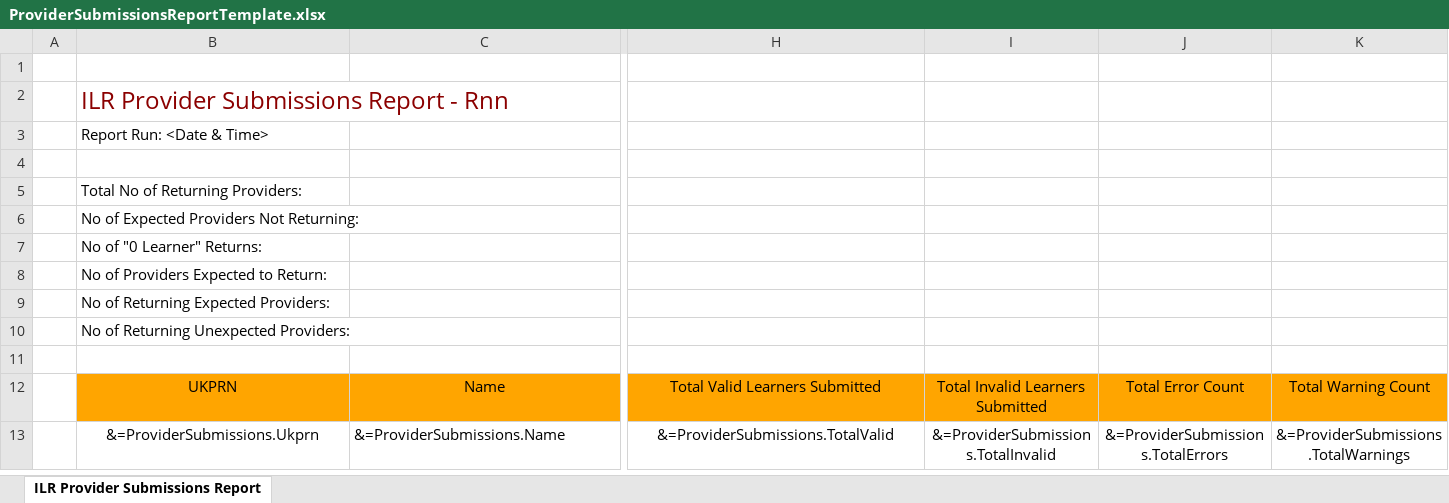
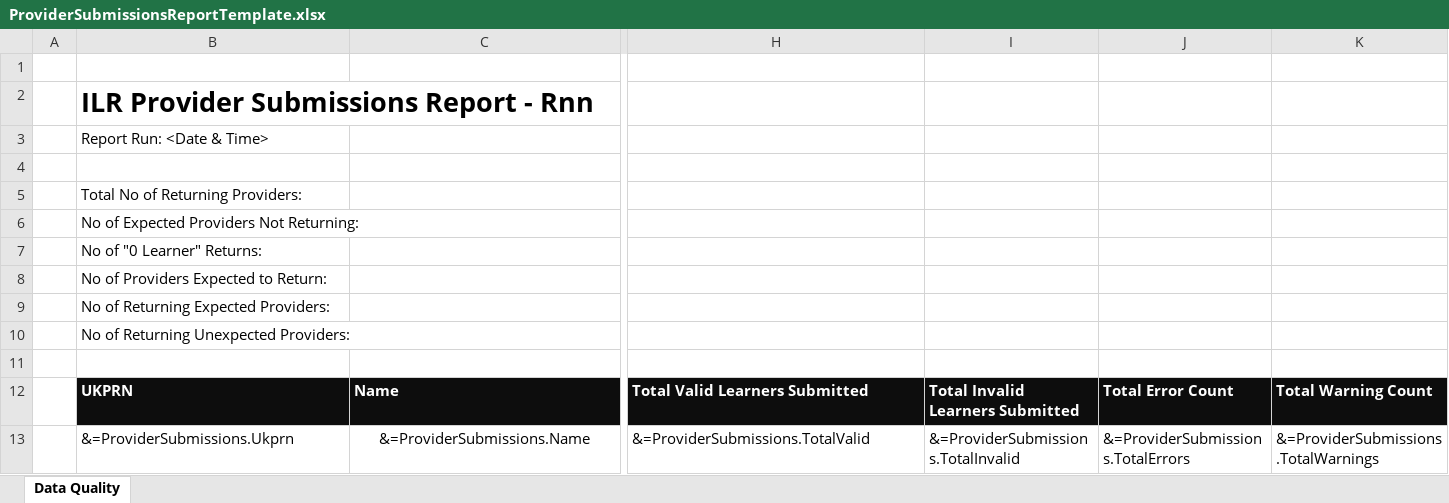
Before and after one commit to SkillsFundingAgency/DC-2021-PeriodEnd-ReportService, an Excel workbook: src/ESFA.DC.PeriodEnd.ReportService.InternalReports/Assets/ProviderSubmissionsReportTemplate.xlsx, sheet Data Quality, drawn as a sheet; only a part is shown, gaps mark what is left out; values as stored, in another font and other column widths than the file's, no borders; conditional formats not drawn; the diff covers the shown part only; the diff names each change by its address in the sheet, - before the commit and + after, or states it on an @@ line.

Commit message:
Update to templates, collection stats percentage and limit Top 10 Providers with Invalid Learners back to 10!

```diff
--- a/src/ESFA.DC.PeriodEnd.ReportService.InternalReports/Assets/ProviderSubmissionsReportTemplate.xlsx (sheet Data Quality)
+++ b/src/ESFA.DC.PeriodEnd.ReportService.InternalReports/Assets/ProviderSubmissionsReportTemplate.xlsx (sheet Data Quality)
-sheet tab: ILR Provider Submissions Report
+sheet tab: Data Quality
@@ B2 bold: off → on, text colour: #8B0000 → black, text size: larger @@
@@ B12:K12 fill: #FFA500 → #0D0D0D, bold: off → on, text colour: black → #FFFFFF, alignment: center → left @@
-B13 alignment: center
+B13 alignment: left
-C13 alignment: left
+C13 alignment: center
-H13:K13 alignment: center
+H13:K13 alignment: left
```
Also changed, not shown: cell formats elsewhere in this sheet, src/ESFA.DC.PeriodEnd.ReportService.InternalReports/Assets/ILRDataQualityReportTemplate.xlsx, 5 other files.
